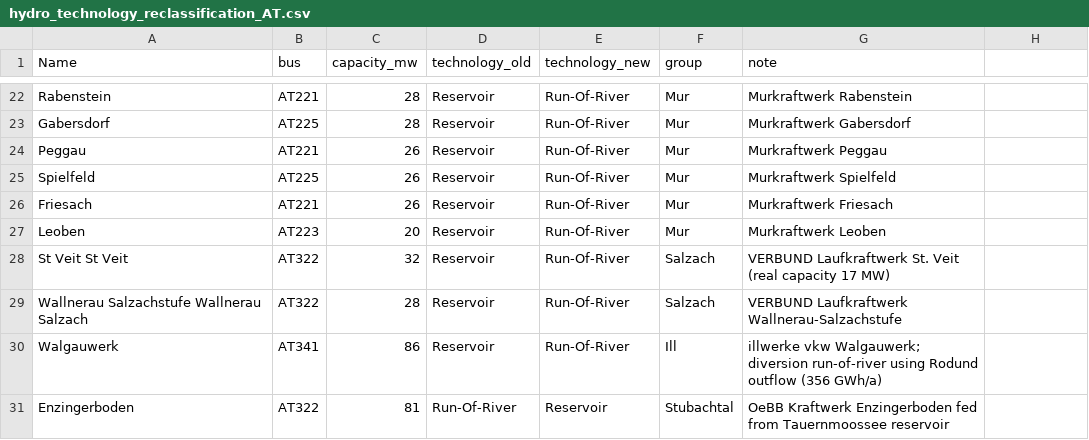
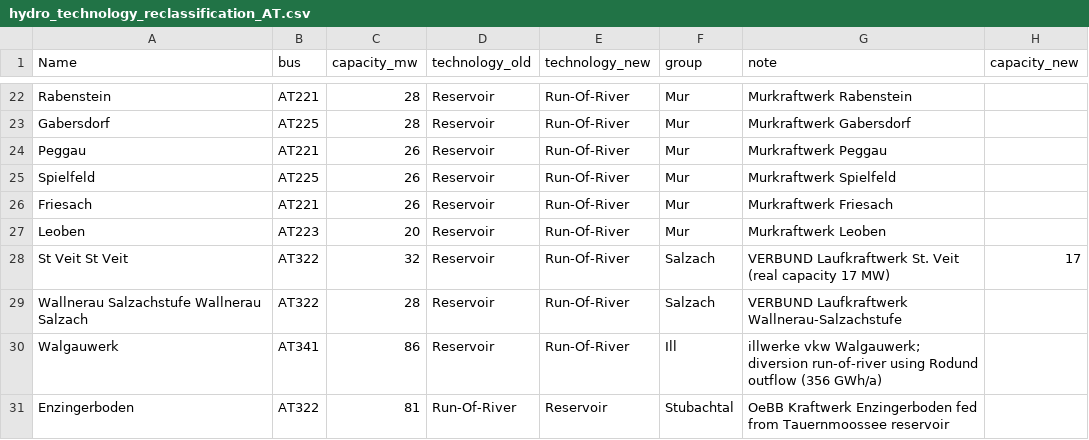
Before and after one commit to AGGM-AG/pypsa-at, a CSV file: data/pypsa-at/hydro_technology_reclassification_AT.csv, drawn as a sheet; only a part is shown, gaps mark what is left out; the diff names each change by its address in the sheet, - before the commit and + after, or states it on an @@ line.

```diff
--- a/data/pypsa-at/hydro_technology_reclassification_AT.csv
+++ b/data/pypsa-at/hydro_technology_reclassification_AT.csv
-H1: (empty)
+H1: capacity_new
-H28 (capacity_new): (empty)
+H28 (capacity_new): 17
```
Also changed, not shown: 5 other files.
